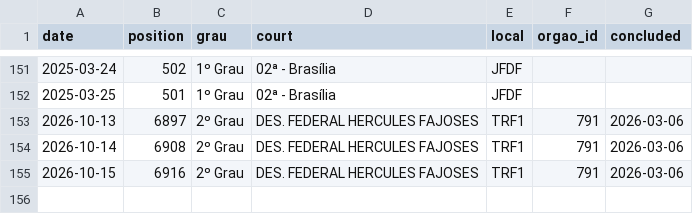
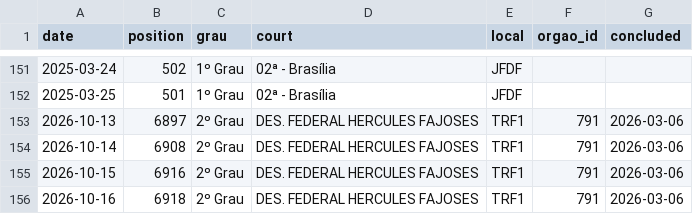
Before and after one commit to thyarles/thyarles, a CSV file: queue/data/SF1.csv, drawn as a sheet; only a part is shown, gaps mark what is left out; the diff names each change by its address in the sheet, - before the commit and + after, or states it on an @@ line.

Commit message:
chore(queue): add reading of 2026-10-17

```diff
--- a/queue/data/SF1.csv
+++ b/queue/data/SF1.csv
+row 156: 2026-10-16 | 6918 | 2º Grau | DES. FEDERAL HERCULES FAJOSES | TRF1 | 791 | 2026-03-06
```
Also changed, not shown: queue/data/CD1.csv, 1 other file.
